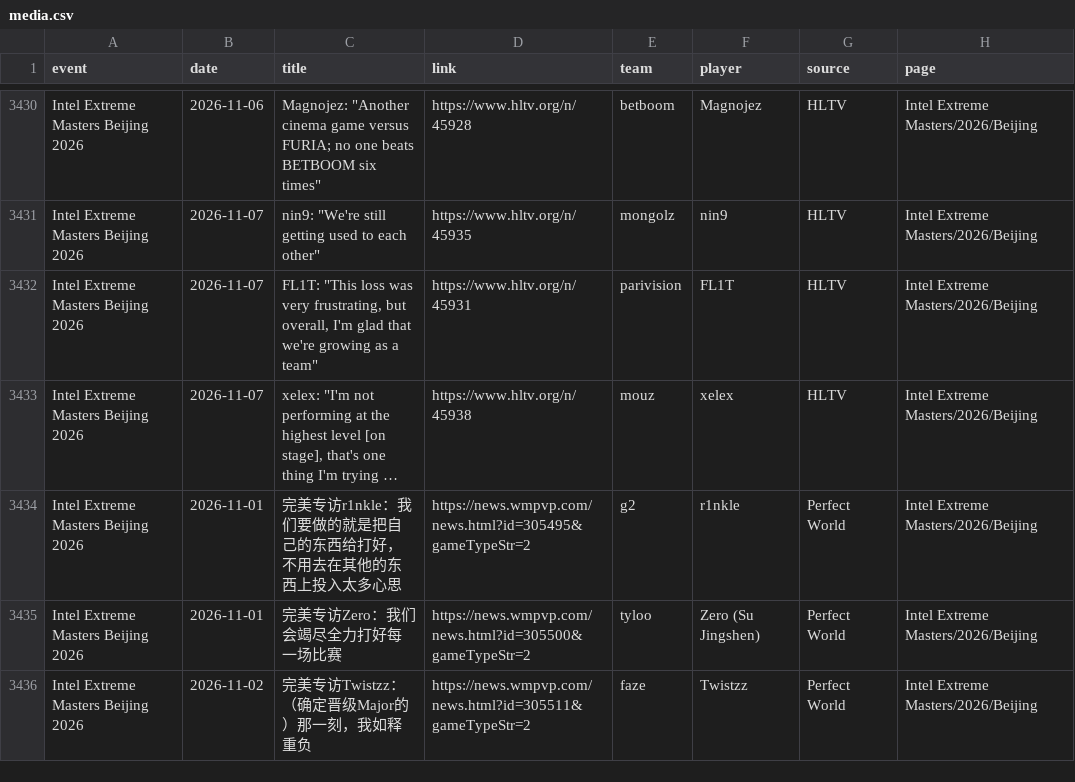
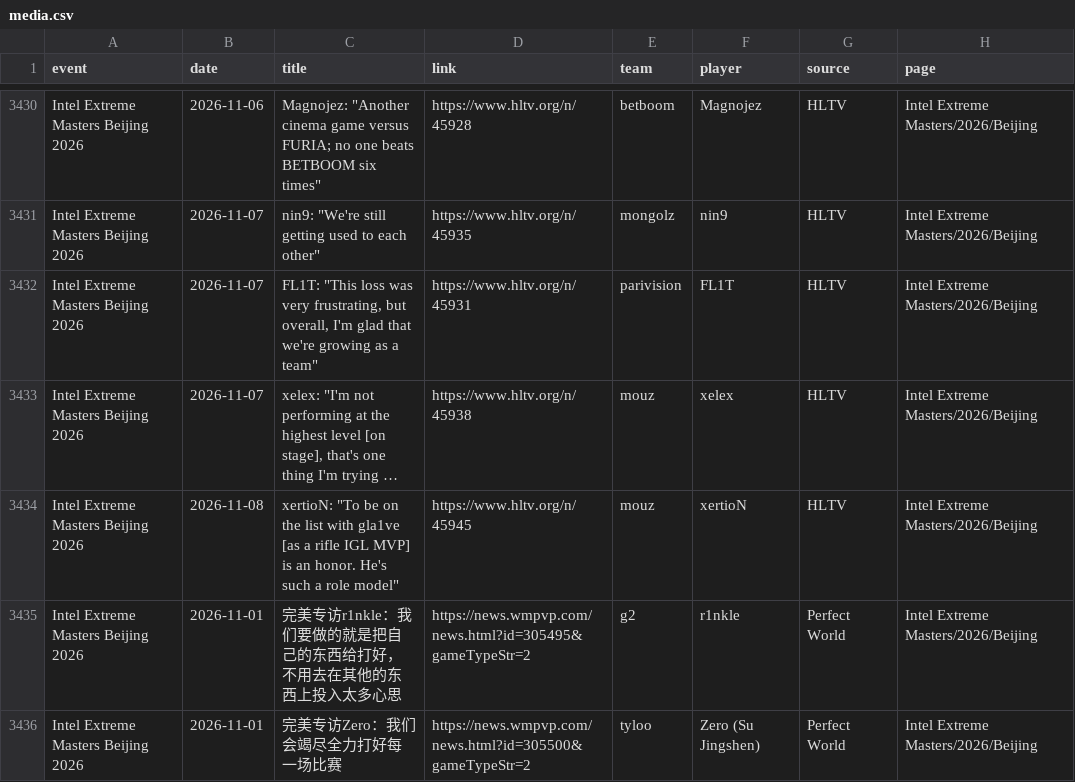
Before and after one commit to sb291099-create/Cs2-form, a CSV file: data/media.csv, drawn as a sheet; only a part is shown, gaps mark what is left out; the shorter side is filled out with more unchanged rows; long unchanged cells end in …; the diff names each change by its address in the sheet, - before the commit and + after, or states it on an @@ line.

```diff
--- a/data/media.csv
+++ b/data/media.csv
+row 3434: Intel Extreme Masters Beijing 2026 | 2026-11-08 | xertioN: "To be on the list with gla1ve [as a rifle IGL MVP] is an honor. He's such a role model" | https://www.hltv.org/n/45945 | mouz | xertioN | HLTV | Intel Extreme Masters/2026/Beijing
```
Also changed, not shown: data/news.csv, data/rss.csv, 2 other files.
